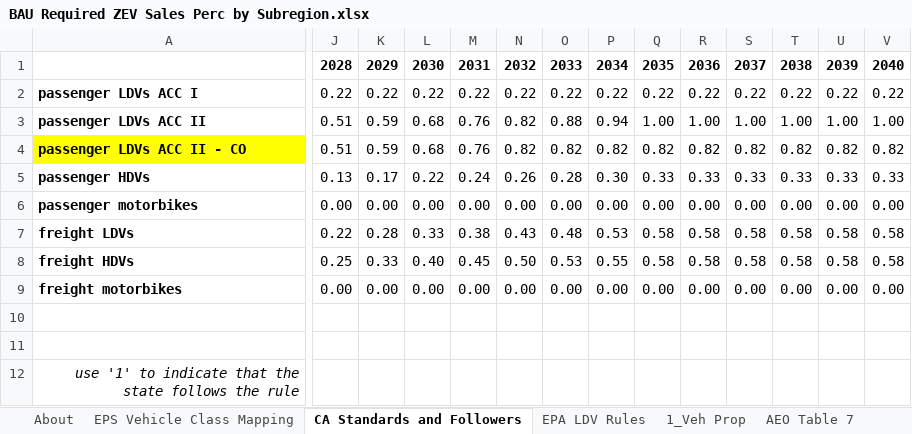
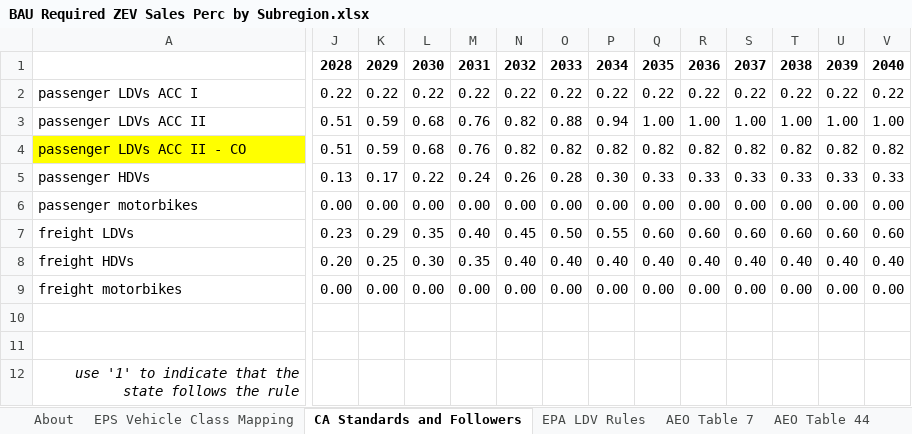
Before and after one commit to EnergyInnovation/eps-vermont, an Excel workbook: InputData/trans/BRZSPbS/BAU Required ZEV Sales Perc by Subregion.xlsx, sheet CA Standards and Followers, drawn as a sheet; only a part is shown, gaps mark what is left out; values as stored, in another font and other column widths than the file's, no borders; the diff covers the shown part only; the diff names each change by its address in the sheet, - before the commit and + after, or states it on an @@ line.

```diff
--- a/InputData/trans/BRZSPbS/BAU Required ZEV Sales Perc by Subregion.xlsx (sheet CA Standards and Followers)
+++ b/InputData/trans/BRZSPbS/BAU Required ZEV Sales Perc by Subregion.xlsx (sheet CA Standards and Followers)
-A2:A9 bold: on
+A2:A9 bold: off
-J7: 0.22
+J7: 0.23
-K7: 0.28
+K7: 0.29
-L7: 0.33
+L7: 0.35
-M7: 0.38
+M7: 0.40
-N7: 0.43
+N7: 0.45
-O7: 0.48
+O7: 0.50
-P7: 0.53
+P7: 0.55
-Q7: 0.58
+Q7: 0.60
-R7: 0.58
+R7: 0.60
-S7: 0.58
+S7: 0.60
-T7: 0.58
+T7: 0.60
-U7: 0.58
+U7: 0.60
-V7: 0.58
+V7: 0.60
-J8: 0.25
+J8: 0.20
-K8: 0.33
+K8: 0.25
-L8: 0.40
+L8: 0.30
-M8: 0.45
+M8: 0.35
-N8: 0.50
+N8: 0.40
-O8: 0.53
+O8: 0.40
-P8: 0.55
+P8: 0.40
-Q8: 0.58
+Q8: 0.40
-R8: 0.58
+R8: 0.40
-S8: 0.58
+S8: 0.40
-T8: 0.58
+T8: 0.40
-U8: 0.58
+U8: 0.40
-V8: 0.58
+V8: 0.40
```
Also changed, not shown: 24 edited cells elsewhere in this sheet, sheet EPA HDV Rules, sheet BRZSPbS-frgt-ldv-all, sheet BRZSPbS-frgt-hdv-all, sheet hd trucs, sheet EPS Vehicle Class Mapping, sheet BRZSPbS-psgr-hdv-all, 5 more sheets, other sheet tabs, formulas that keep their value, InputData/bldgs/CL/Component Lifetime.xlsx, InputData/fuels/BS/BAU Subsidies.xlsx, 50 other files.
